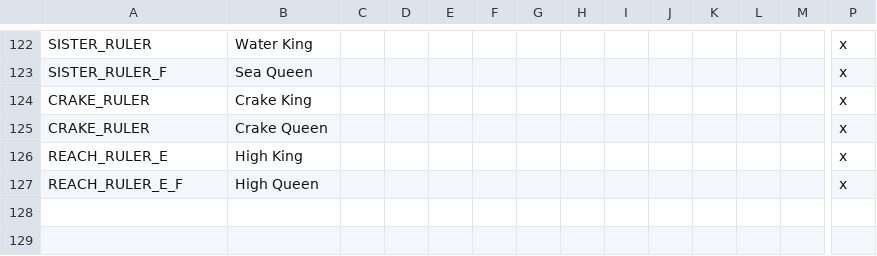
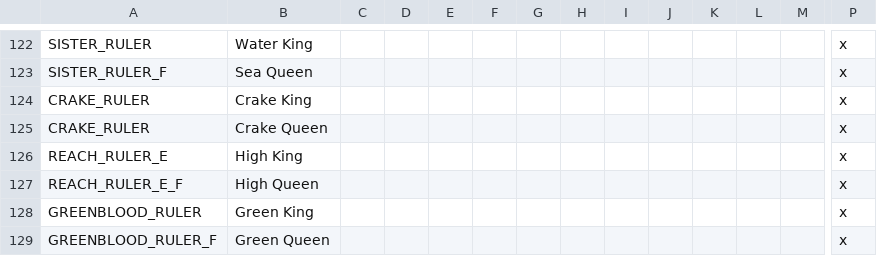
Before and after one commit to RowanMaBoot/SevenKingdoms-master, a CSV file: The_Seven_Kingdoms/localisation/001_ruler_titles.csv, drawn as a sheet; only a part is shown, gaps mark what is left out; rows hold the shown columns only; the diff names each change by its address in the sheet, - before the commit and + after, or states it on an @@ line.

Commit message:
Greenblood Fix

```diff
--- a/The_Seven_Kingdoms/localisation/001_ruler_titles.csv
+++ b/The_Seven_Kingdoms/localisation/001_ruler_titles.csv
+row 128: GREENBLOOD_RULER | Green King |  |  |  |  |  |  |  |  |  |  |  | x
+row 129: GREENBLOOD_RULER_F | Green Queen |  |  |  |  |  |  |  |  |  |  |  | x
```
Also changed, not shown: 1 other file.
